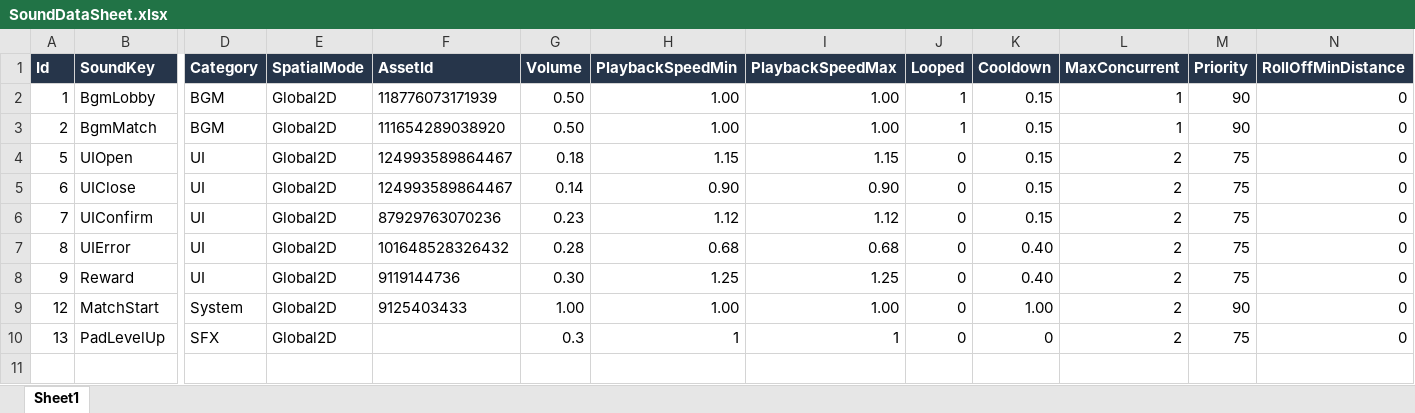
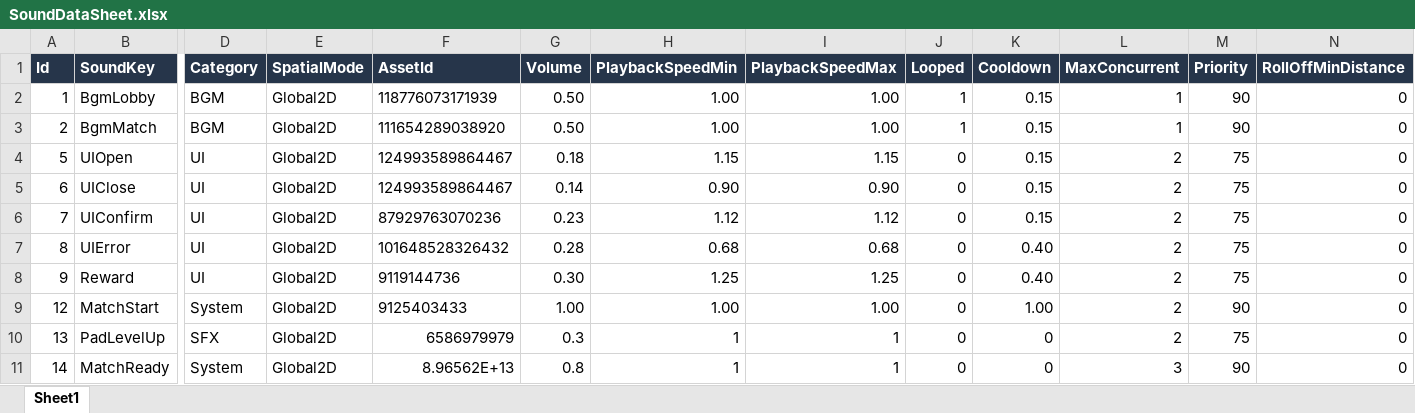
Before and after one commit to kimdaegyu/KeyboardWarrior, an Excel workbook: tables/SoundDataSheet.xlsx, sheet Sheet1, drawn as a sheet; only a part is shown, gaps mark what is left out; values as stored, in another font and other column widths than the file's, no borders; rows hold the shown columns only; the diff names each change by its address in the sheet, - before the commit and + after, or states it on an @@ line.

```diff
--- a/tables/SoundDataSheet.xlsx (sheet Sheet1)
+++ b/tables/SoundDataSheet.xlsx (sheet Sheet1)
-F10 (AssetId): (empty)
+F10 (AssetId): 6586979979
+row 11: 14 | MatchReady | System | Global2D | 8.96562E+13 | 0.8 | 1 | 1 | 0 | 0 | 3 | 90 | 0
```
Also changed, not shown: tables/QuestionDataSheet.xlsx, 49 other files.
